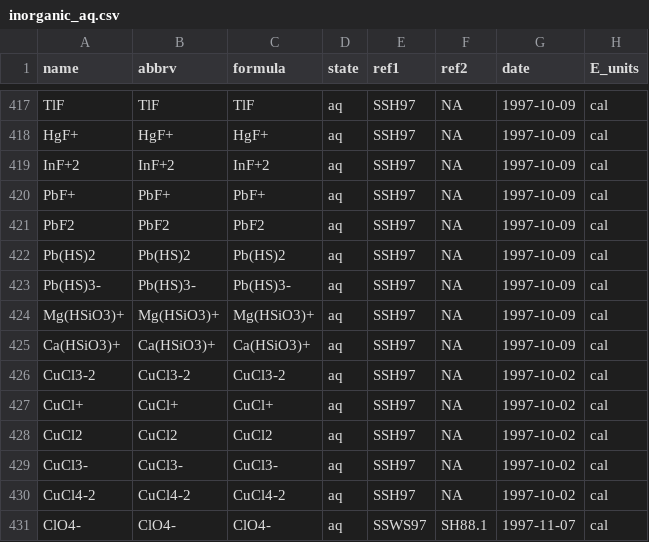
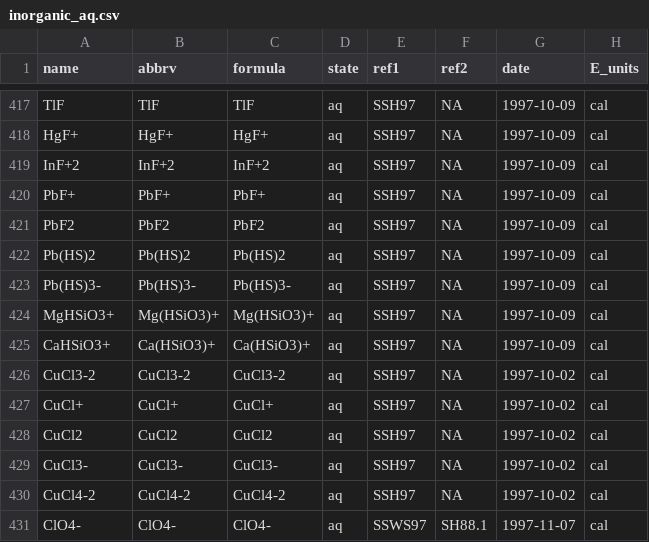
Before and after one commit to r-forge/chnosz, a CSV file: pkg/CHNOSZ/inst/extdata/OBIGT/inorganic_aq.csv, drawn as a sheet; only a part is shown, gaps mark what is left out; the diff names each change by its address in the sheet, - before the commit and + after, or states it on an @@ line.

```diff
--- a/pkg/CHNOSZ/inst/extdata/OBIGT/inorganic_aq.csv
+++ b/pkg/CHNOSZ/inst/extdata/OBIGT/inorganic_aq.csv
-A424 (name): Mg(HSiO3)+
+A424 (name): MgHSiO3+
-A425 (name): Ca(HSiO3)+
+A425 (name): CaHSiO3+
```
Also changed, not shown: pkg/CHNOSZ/inst/extdata/OBIGT/DEW.csv, pkg/CHNOSZ/inst/extdata/OBIGT/organic_aq.csv, 6 other files.
